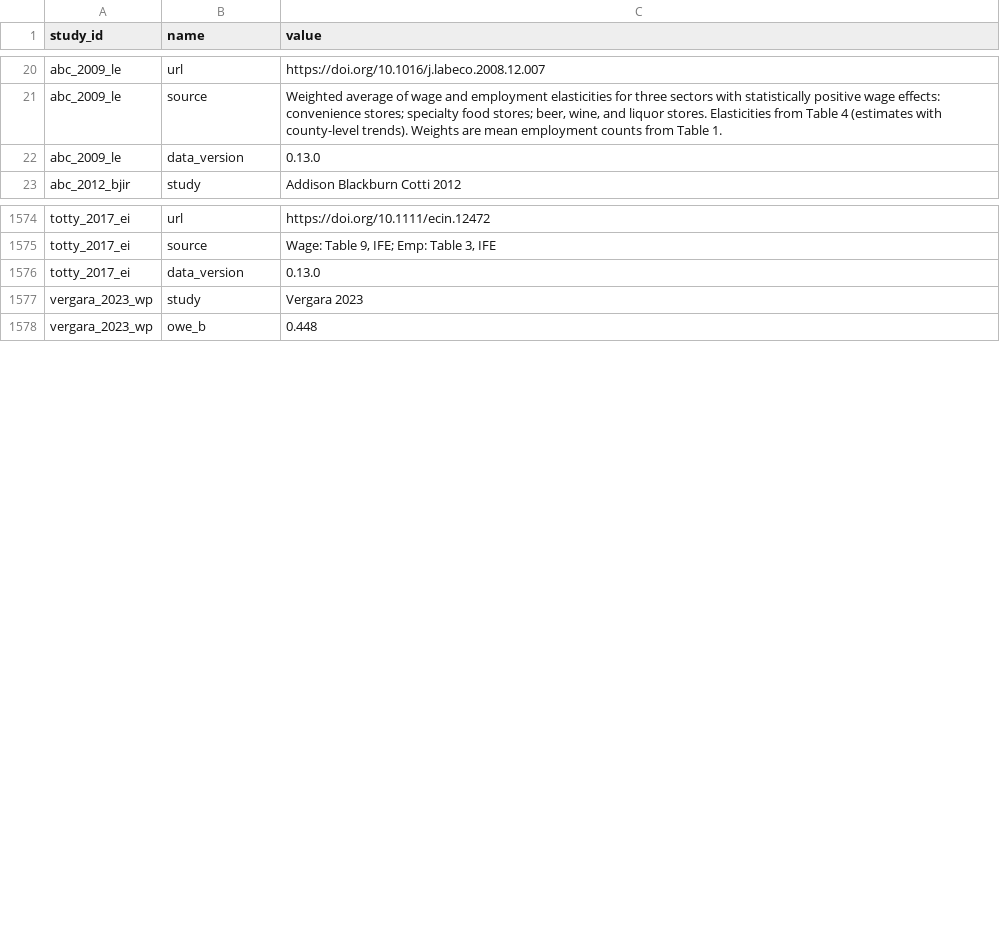
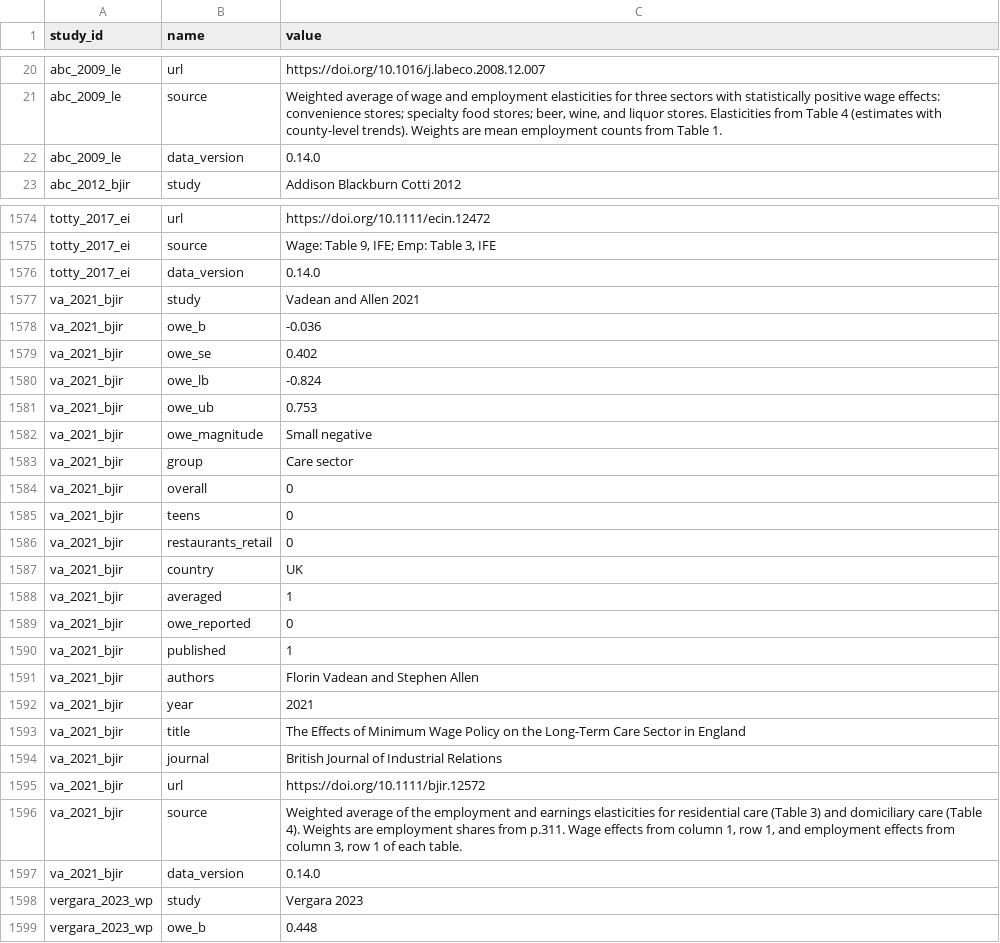
Before and after one commit to Economic/owe, a CSV file: mw_owe_database_tidy.csv, drawn as a sheet; only a part is shown, gaps mark what is left out; the diff covers the shown part only.

Commit message:
added Vadean and Allan 2021

```diff
--- a/mw_owe_database_tidy.csv
+++ b/mw_owe_database_tidy.csv
@@ -21,3 +21,3 @@ abc_2009_le,url,https://doi.org/10.1016/j.labeco.2008.12.007
 abc_2009_le,source,"Weighted average of wage and employment elasticities for three sectors with statistically positive wage effects: convenience stores; specialty food stores; beer, wine, and liquor stores. Elasticities from Table 4 (estimates with county-level trends). Weights are mean employment counts from Table 1."
-abc_2009_le,data_version,0.13.0
+abc_2009_le,data_version,0.14.0
 abc_2012_bjir,study,Addison Blackburn Cotti 2012
@@ -1575,3 +1575,24 @@ totty_2017_ei,url,https://doi.org/10.1111/ecin.12472
 totty_2017_ei,source,"Wage: Table 9, IFE; Emp: Table 3, IFE"
-totty_2017_ei,data_version,0.13.0
+totty_2017_ei,data_version,0.14.0
+va_2021_bjir,study,Vadean and Allen 2021
+va_2021_bjir,owe_b,-0.036
+va_2021_bjir,owe_se,0.402
+va_2021_bjir,owe_lb,-0.824
+va_2021_bjir,owe_ub,0.753
+va_2021_bjir,owe_magnitude,Small negative
+va_2021_bjir,group,Care sector
+va_2021_bjir,overall,0
+va_2021_bjir,teens,0
+va_2021_bjir,restaurants_retail,0
+va_2021_bjir,country,UK
+va_2021_bjir,averaged,1
+va_2021_bjir,owe_reported,0
+va_2021_bjir,published,1
+va_2021_bjir,authors,Florin Vadean and Stephen Allen
+va_2021_bjir,year,2021
+va_2021_bjir,title,The Effects of Minimum Wage Policy on the Long-Term Care Sector in England
+va_2021_bjir,journal,British Journal of Industrial Relations
+va_2021_bjir,url,https://doi.org/10.1111/bjir.12572
+va_2021_bjir,source,"Weighted average of the employment and earnings elasticities for residential care (Table 3) and domiciliary care (Table 4). Weights are employment shares from p.311. Wage effects from column 1, row 1, and employment effects from column 3, row 1 of each table."
+va_2021_bjir,data_version,0.14.0
 vergara_2023_wp,study,Vergara 2023
```
Also changed, not shown: 80 edited cells elsewhere in this file, docs/mw_owe_database.csv, docs/mw_owe_studies.csv, 20 other files.
